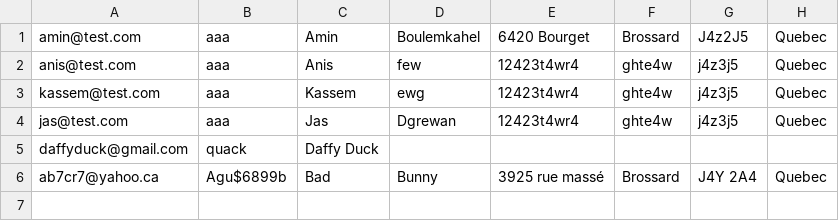
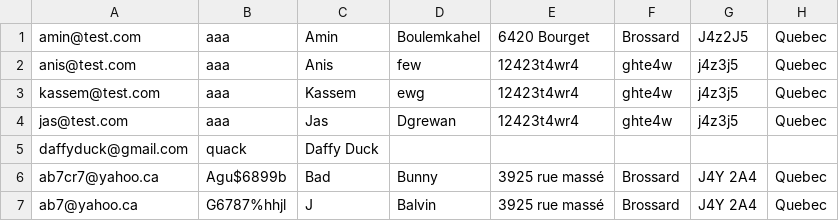
Before and after one commit to anisdzdev/grocery-store, a CSV file: backstore/database/users.csv, drawn as a sheet.

Commit message:
backstore/product-write

```diff
--- a/backstore/database/users.csv
+++ b/backstore/database/users.csv
@@ -6 +6,2 @@ daffyduck@gmail.com,quack,"Daffy Duck"
 ab7cr7@yahoo.ca,Agu$6899b,Bad,Bunny,3925 rue massé,Brossard,J4Y 2A4,Quebec
+ab7@yahoo.ca,G6787%hhjl,J,Balvin,3925 rue massé,Brossard,J4Y 2A4,Quebec
```
Also changed, not shown: 4 other files.
